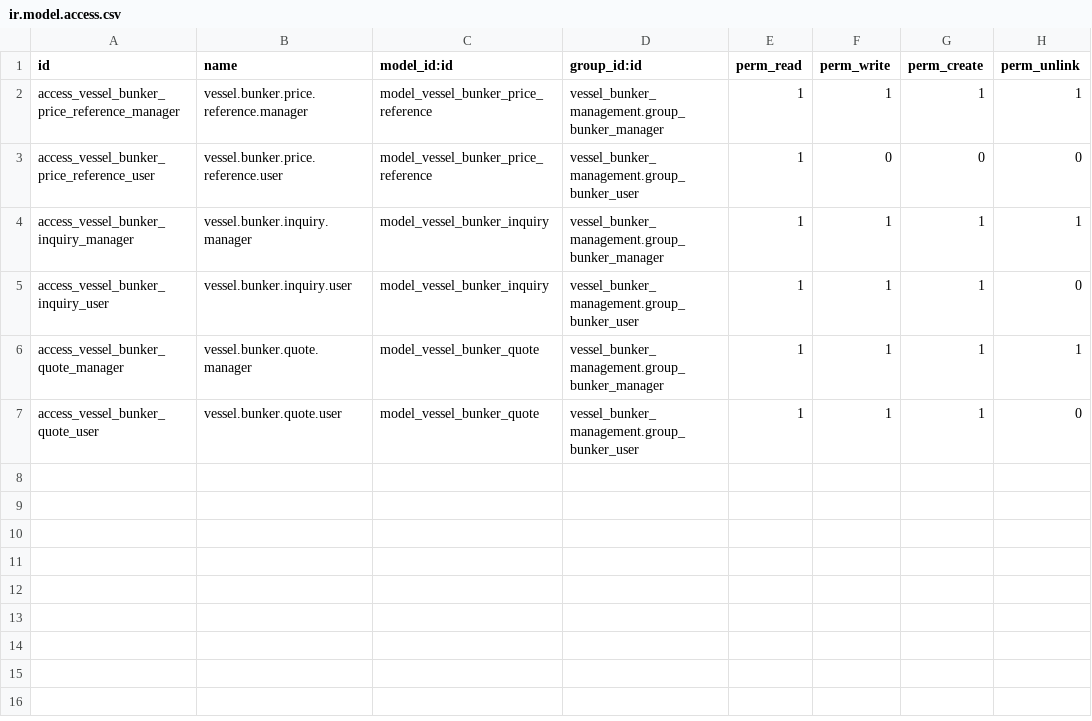
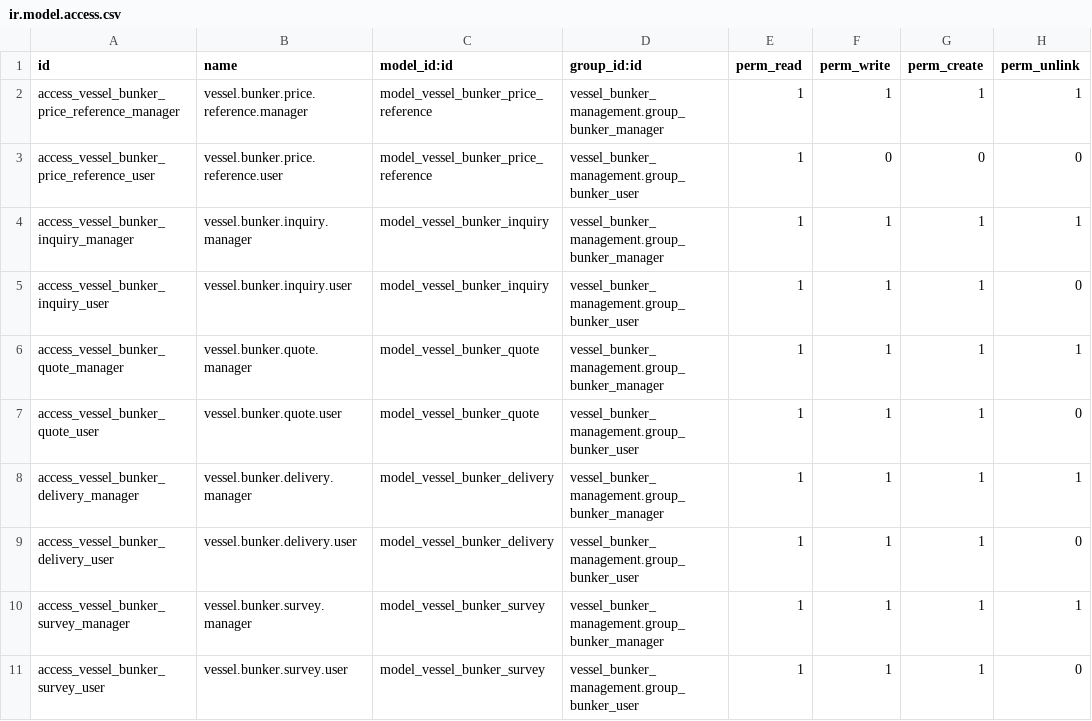
Before and after one commit to eliano-ai/odoo-shipping-chartering, a CSV file: vessel_bunker_management/security/ir.model.access.csv, drawn as a sheet.

```diff
--- a/vessel_bunker_management/security/ir.model.access.csv
+++ b/vessel_bunker_management/security/ir.model.access.csv
@@ -7 +7,5 @@ access_vessel_bunker_quote_manager,vessel.bunker.quote.manager,model_vessel_bunk
 access_vessel_bunker_quote_user,vessel.bunker.quote.user,model_vessel_bunker_quote,vessel_bunker_management.group_bunker_user,1,1,1,0
+access_vessel_bunker_delivery_manager,vessel.bunker.delivery.manager,model_vessel_bunker_delivery,vessel_bunker_management.group_bunker_manager,1,1,1,1
+access_vessel_bunker_delivery_user,vessel.bunker.delivery.user,model_vessel_bunker_delivery,vessel_bunker_management.group_bunker_user,1,1,1,0
+access_vessel_bunker_survey_manager,vessel.bunker.survey.manager,model_vessel_bunker_survey,vessel_bunker_management.group_bunker_manager,1,1,1,1
+access_vessel_bunker_survey_user,vessel.bunker.survey.user,model_vessel_bunker_survey,vessel_bunker_management.group_bunker_user,1,1,1,0
```
Also changed, not shown: 18 other files.
